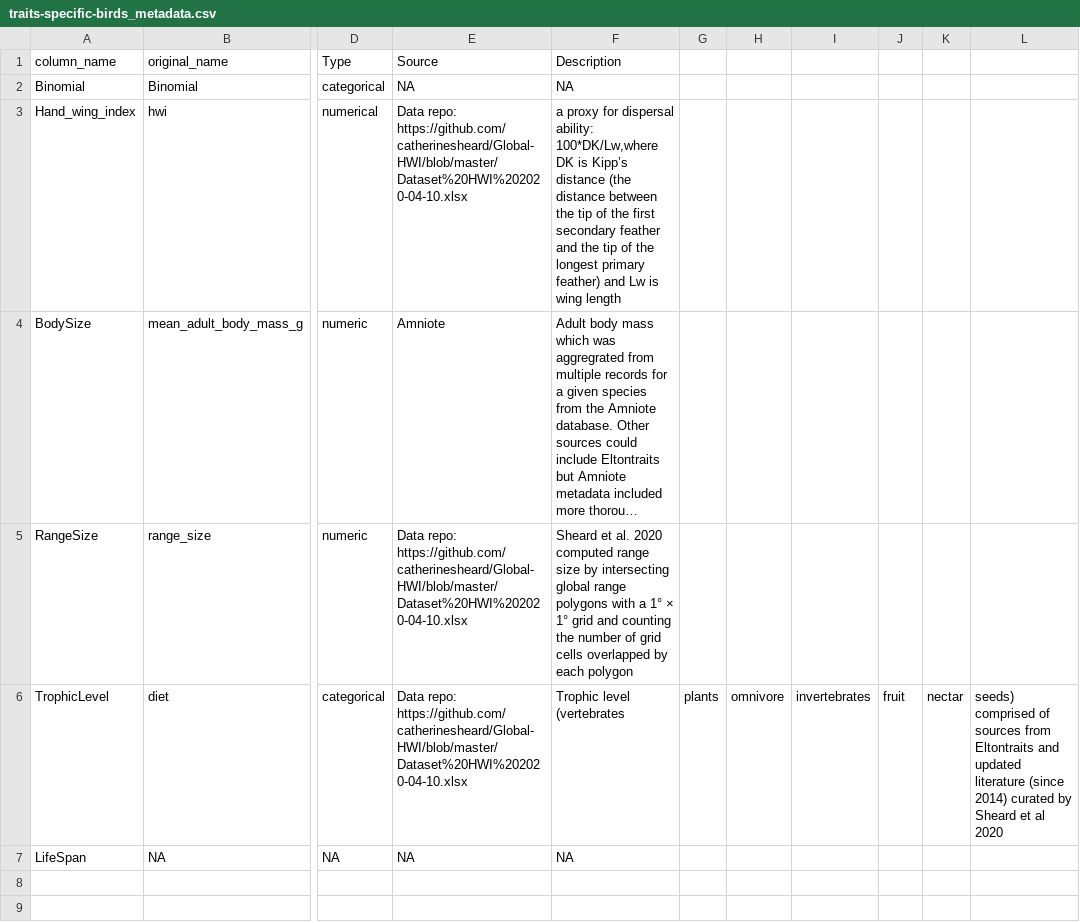
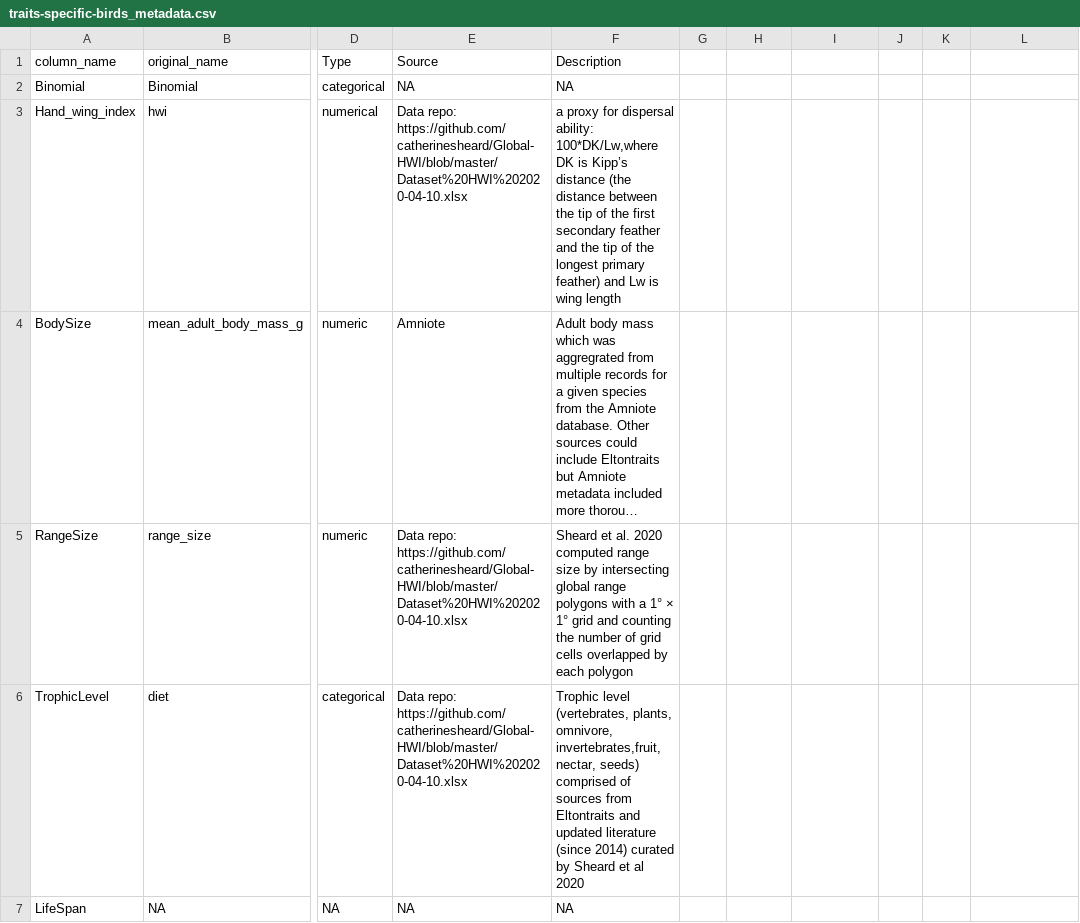
Before and after one commit to ldp-wg-aug21/trait_data_hunting, a CSV file: data-clean/metadata/traits-specific-birds_metadata.csv, drawn as a sheet; only a part is shown, gaps mark what is left out; long unchanged cells end in …; the diff names each change by its address in the sheet, - before the commit and + after, or states it on an @@ line.

Commit message:
Update traits-specific-birds_metadata.csv

```diff
--- a/data-clean/metadata/traits-specific-birds_metadata.csv
+++ b/data-clean/metadata/traits-specific-birds_metadata.csv
-F6 (Description): Trophic level (vertebrates
+F6 (Description): Trophic level (vertebrates, plants, omnivore, invertebrates,fruit, nectar, seeds) comprised of sources from Eltontraits and updated literature (since 2014) curated by Sheard et al 2020
-G6: plants
+G6: (empty)
-H6: omnivore
+H6: (empty)
-I6: invertebrates
+I6: (empty)
-J6: fruit
+J6: (empty)
-K6: nectar
+K6: (empty)
-L6: seeds) comprised of sources from Eltontraits and updated literature (since 2014) curated by Sheard et al 2020
+L6: (empty)
```
